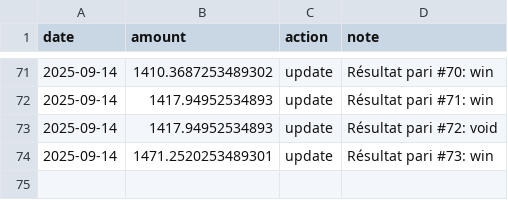
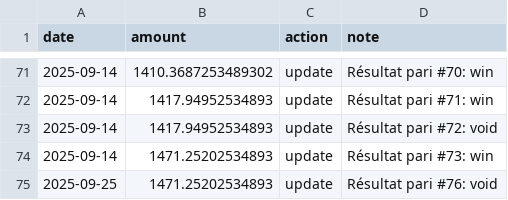
Before and after one commit to narvall018/ufc_predictor, a CSV file: bets/bankroll.csv, drawn as a sheet; only a part is shown, gaps mark what is left out.

Commit message:
Update bankroll after bet #76

```diff
--- a/bets/bankroll.csv
+++ b/bets/bankroll.csv
@@ -73,2 +73,3 @@ date,amount,action,note
 2025-09-14,1417.94952534893,update,Résultat pari #72: void
-2025-09-14,1471.2520253489301,update,Résultat pari #73: win
+2025-09-14,1471.25202534893,update,Résultat pari #73: win
+2025-09-25,1471.25202534893,update,Résultat pari #76: void
```
